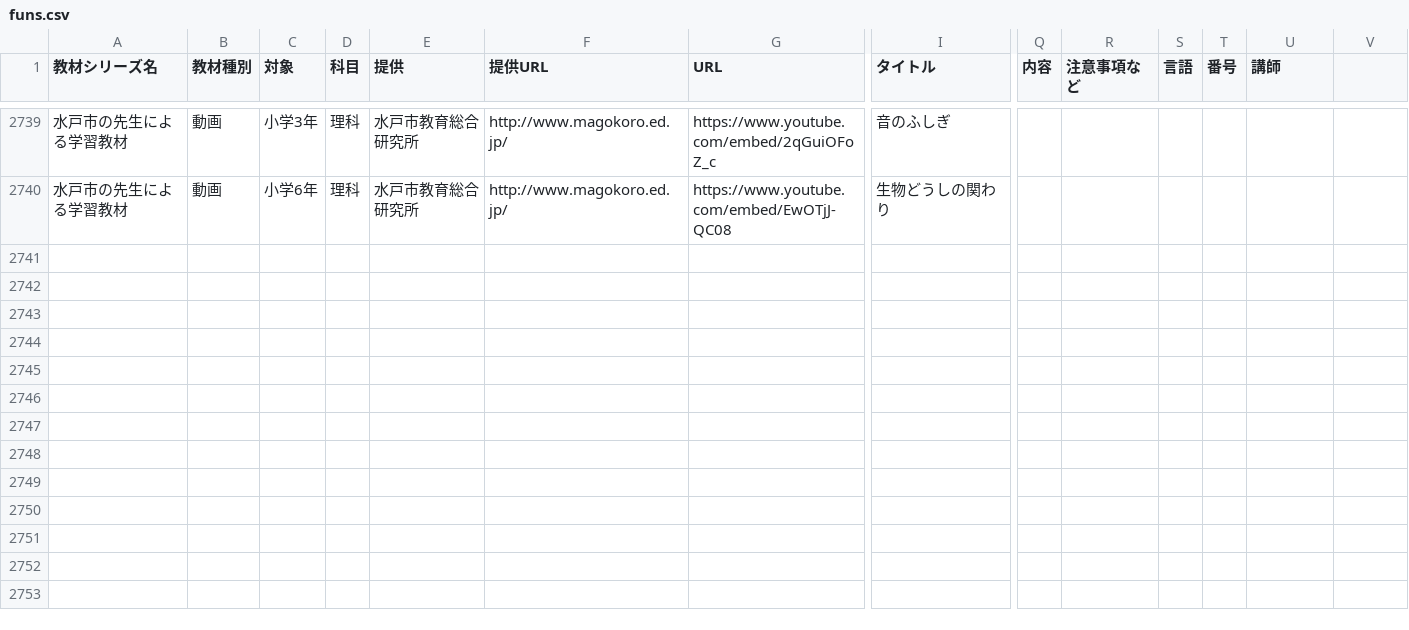
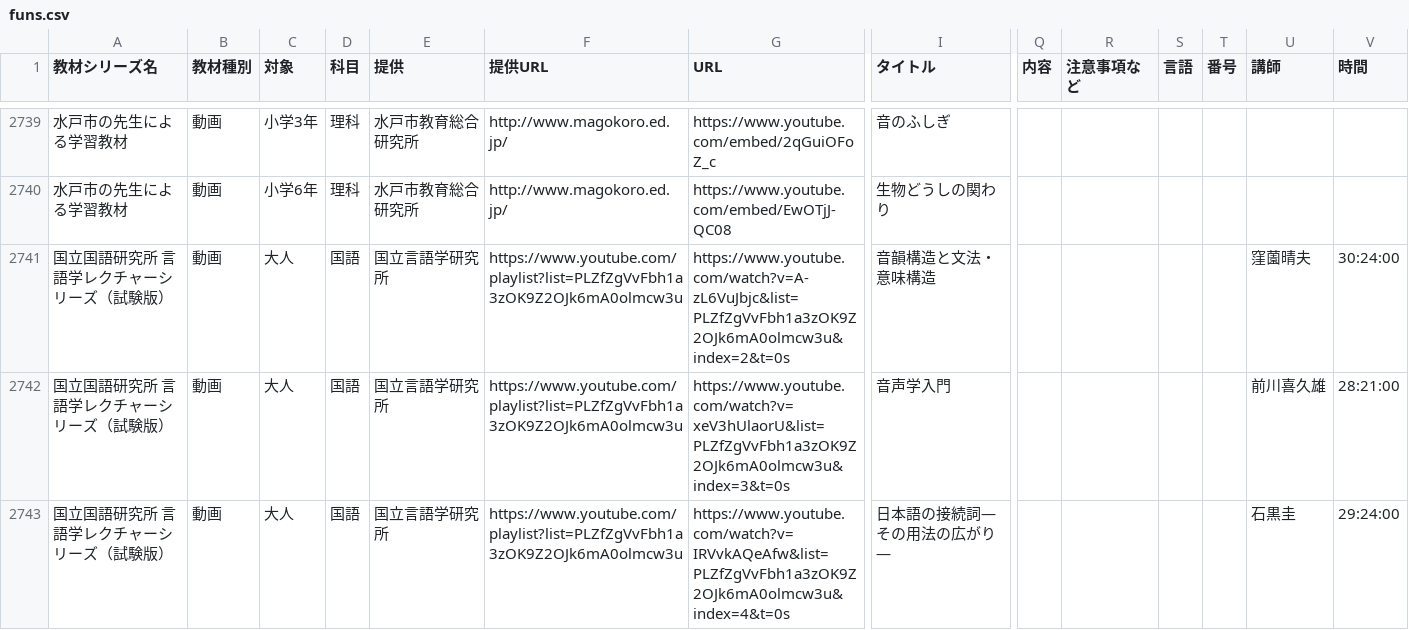
Before and after one commit to code4fukui/timetable, a CSV file: data/funs.csv, drawn as a sheet; only a part is shown, gaps mark what is left out; rows hold the shown columns only; the diff names each change by its address in the sheet, - before the commit and + after, or states it on an @@ line.

Commit message:
コンテンツ追加、国立国語研究所 言語学レクチャーシリーズ（試験版）

```diff
--- a/data/funs.csv
+++ b/data/funs.csv
-V1: (empty)
+V1: 時間
+row 2741: 国立国語研究所 言語学レクチャーシリーズ（試験版） | 動画 | 大人 | 国語 | 国立言語学研究所 | https://www.youtube.com/playlist?list=PLZfZgVvFbh1a3zOK9Z2OJk6mA0olmcw3u | https://www.youtube.com/watch?v=A-zL6VuJbjc&list=PLZfZgVvFbh1a3zOK9Z2OJk6mA0olmcw3u&index=2&t=0s | 音韻構造と文法・意味構造 |  |  |  |  | 窪薗晴夫 | 30:24:00
+row 2742: 国立国語研究所 言語学レクチャーシリーズ（試験版） | 動画 | 大人 | 国語 | 国立言語学研究所 | https://www.youtube.com/playlist?list=PLZfZgVvFbh1a3zOK9Z2OJk6mA0olmcw3u | https://www.youtube.com/watch?v=xeV3hUlaorU&list=PLZfZgVvFbh1a3zOK9Z2OJk6mA0olmcw3u&index=3&t=0s | 音声学入門 |  |  |  |  | 前川喜久雄 | 28:21:00
+row 2743: 国立国語研究所 言語学レクチャーシリーズ（試験版） | 動画 | 大人 | 国語 | 国立言語学研究所 | https://www.youtube.com/playlist?list=PLZfZgVvFbh1a3zOK9Z2OJk6mA0olmcw3u | https://www.youtube.com/watch?v=IRVvkAQeAfw&list=PLZfZgVvFbh1a3zOK9Z2OJk6mA0olmcw3u&index=4&t=0s | 日本語の接続詞―その用法の広がり― |  |  |  |  | 石黒圭 | 29:24:00
```
Also changed, not shown: data/index.csv, 4 other files.
